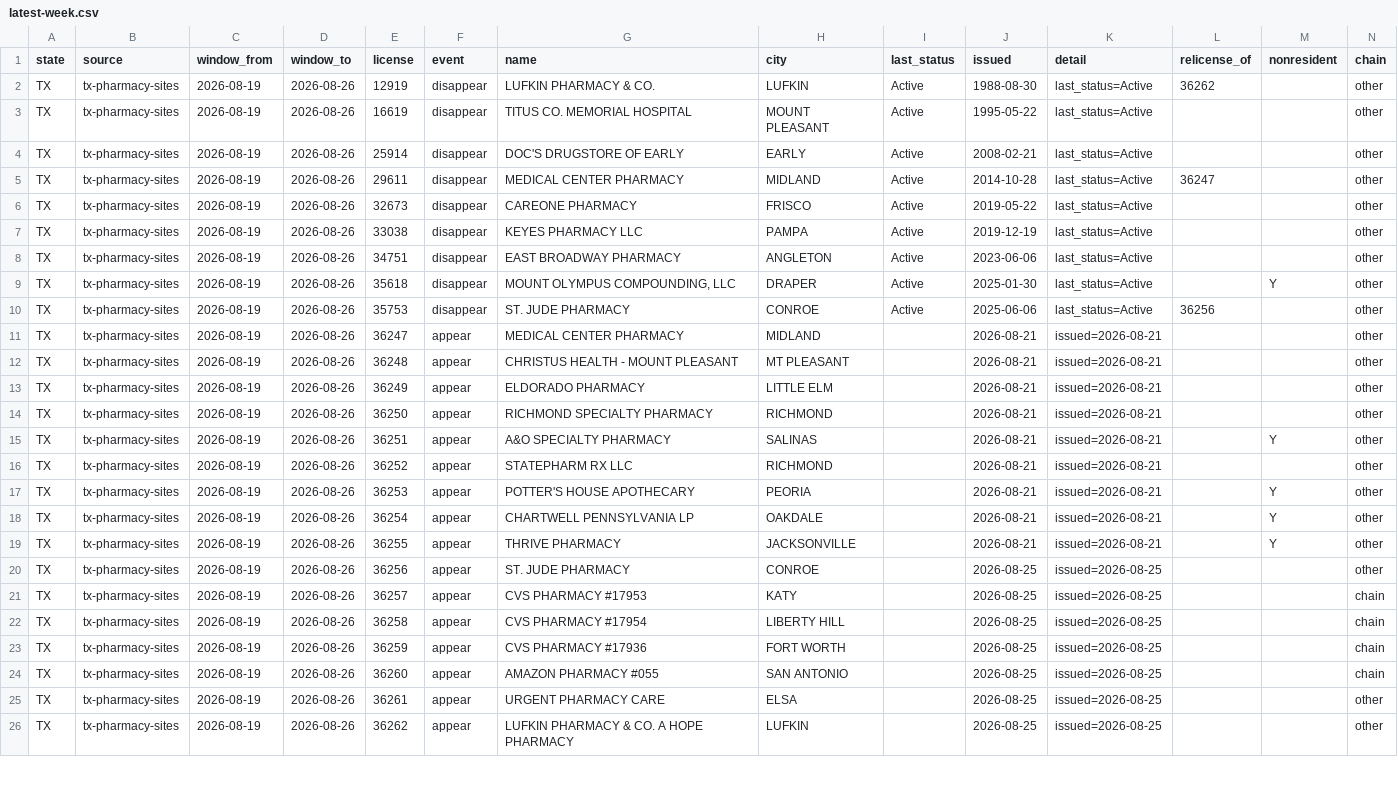
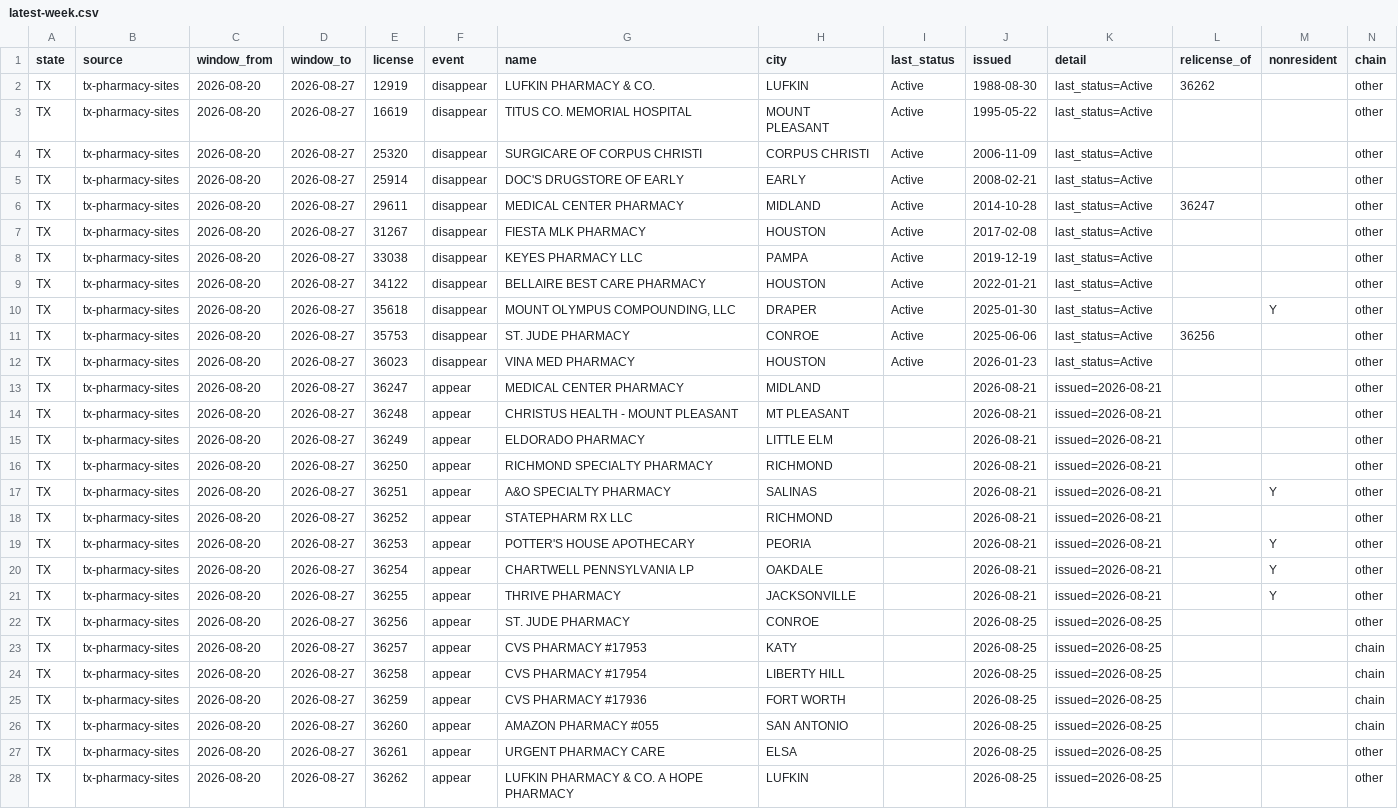
Before and after one commit to PieThonCoder/pharmacy-closure-tracker, a CSV file: data/latest-week.csv, drawn as a sheet; only a part is shown; addresses are those after the commit; the diff covers the shown part only; the diff names each change by its address in the sheet, - before the commit and + after, or states it on an @@ line.

```diff
--- a/data/latest-week.csv
+++ b/data/latest-week.csv
-C2:C3 (window_from): 2026-08-19
+C2:C3 (window_from): 2026-08-20
-D2:D3 (window_to): 2026-08-26
+D2:D3 (window_to): 2026-08-27
+row 4: TX | tx-pharmacy-sites | 2026-08-20 | 2026-08-27 | 25320 | disappear | SURGICARE OF CORPUS CHRISTI | CORPUS CHRISTI | Active | 2006-11-09 | last_status=Active |  |  | other
-C5:C11 (window_from): 2026-08-19
+C5:C11 (window_from): 2026-08-20
-D5:D11 (window_to): 2026-08-26
+D5:D11 (window_to): 2026-08-27
-E7 (license): 32673
+E7 (license): 31267
-G7 (name): CAREONE PHARMACY
+G7 (name): FIESTA MLK PHARMACY
-H7 (city): FRISCO
+H7 (city): HOUSTON
-J7 (issued): 2019-05-22
+J7 (issued): 2017-02-08
-E9 (license): 34751
+E9 (license): 34122
-G9 (name): EAST BROADWAY PHARMACY
+G9 (name): BELLAIRE BEST CARE PHARMACY
-H9 (city): ANGLETON
+H9 (city): HOUSTON
-J9 (issued): 2023-06-06
+J9 (issued): 2022-01-21
+row 12: TX | tx-pharmacy-sites | 2026-08-20 | 2026-08-27 | 36023 | disappear | VINA MED PHARMACY | HOUSTON | Active | 2026-01-23 | last_status=Active |  |  | other
-C13:C28 (window_from): 2026-08-19
+C13:C28 (window_from): 2026-08-20
-D13:D28 (window_to): 2026-08-26
+D13:D28 (window_to): 2026-08-27
```
Also changed, not shown: 12 edited cells elsewhere in this file, states/data/tx-latest-week.csv, 20 other files.
